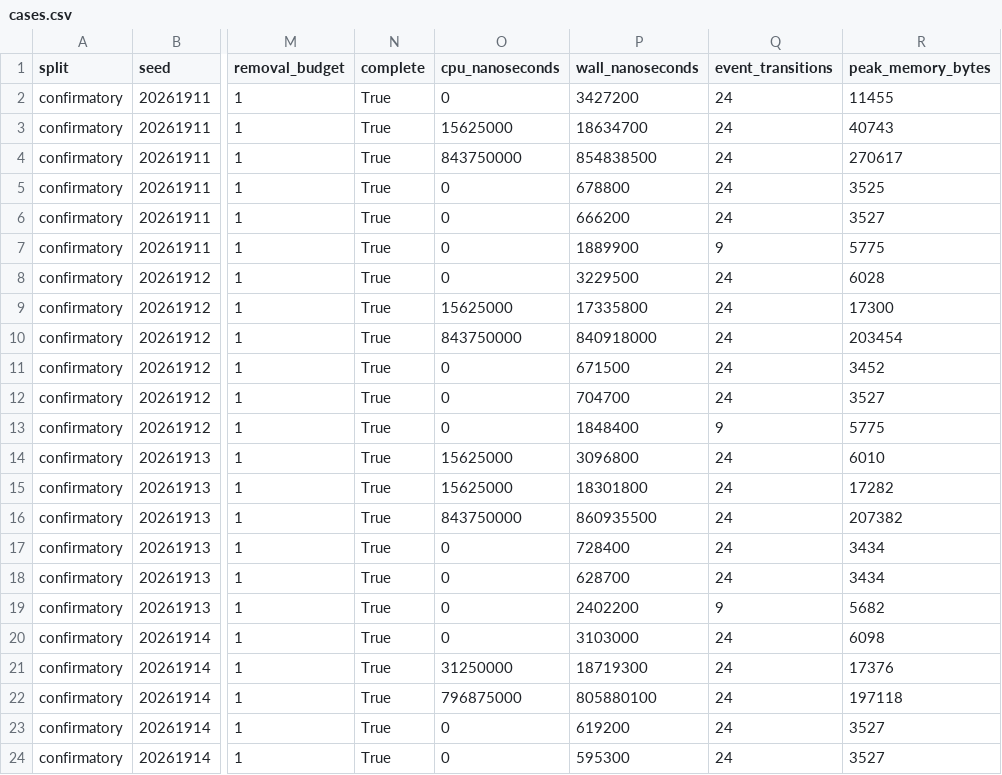
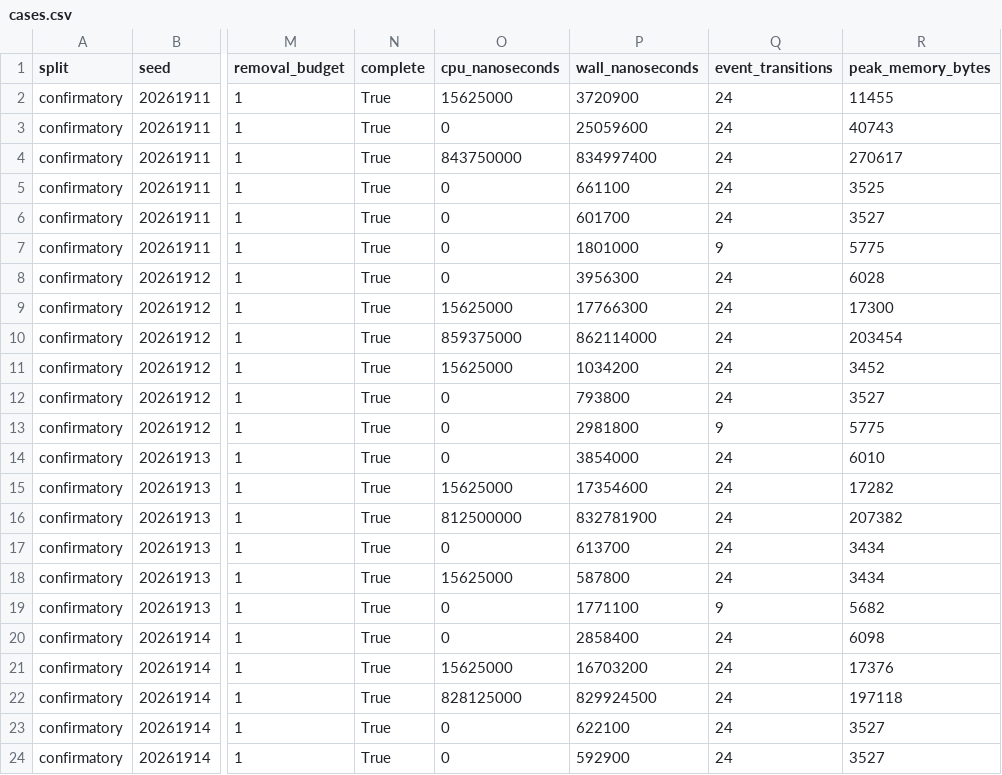
Before and after one commit to crakashp2905-hub/memory-fabric, a CSV file: research/results/cdm/offline-qualification/architecture-superiority-r5v3-confirmatory/cases.csv, drawn as a sheet; only a part is shown, gaps mark what is left out; the diff covers the shown part only; the diff names each change by its address in the sheet, - before the commit and + after, or states it on an @@ line.

```diff
--- a/research/results/cdm/offline-qualification/architecture-superiority-r5v3-confirmatory/cases.csv
+++ b/research/results/cdm/offline-qualification/architecture-superiority-r5v3-confirmatory/cases.csv
-O2 (cpu_nanoseconds): 0
+O2 (cpu_nanoseconds): 15625000
-P2 (wall_nanoseconds): 3427200
+P2 (wall_nanoseconds): 3720900
-O3 (cpu_nanoseconds): 15625000
+O3 (cpu_nanoseconds): 0
-P3 (wall_nanoseconds): 18634700
+P3 (wall_nanoseconds): 25059600
-P4 (wall_nanoseconds): 854838500
+P4 (wall_nanoseconds): 834997400
-P5 (wall_nanoseconds): 678800
+P5 (wall_nanoseconds): 661100
-P6 (wall_nanoseconds): 666200
+P6 (wall_nanoseconds): 601700
-P7 (wall_nanoseconds): 1889900
+P7 (wall_nanoseconds): 1801000
-P8 (wall_nanoseconds): 3229500
+P8 (wall_nanoseconds): 3956300
-P9 (wall_nanoseconds): 17335800
+P9 (wall_nanoseconds): 17766300
-O10 (cpu_nanoseconds): 843750000
+O10 (cpu_nanoseconds): 859375000
-P10 (wall_nanoseconds): 840918000
+P10 (wall_nanoseconds): 862114000
-O11 (cpu_nanoseconds): 0
+O11 (cpu_nanoseconds): 15625000
-P11 (wall_nanoseconds): 671500
+P11 (wall_nanoseconds): 1034200
-P12 (wall_nanoseconds): 704700
+P12 (wall_nanoseconds): 793800
-P13 (wall_nanoseconds): 1848400
+P13 (wall_nanoseconds): 2981800
-O14 (cpu_nanoseconds): 15625000
+O14 (cpu_nanoseconds): 0
-P14 (wall_nanoseconds): 3096800
+P14 (wall_nanoseconds): 3854000
-P15 (wall_nanoseconds): 18301800
+P15 (wall_nanoseconds): 17354600
-O16 (cpu_nanoseconds): 843750000
+O16 (cpu_nanoseconds): 812500000
-P16 (wall_nanoseconds): 860935500
+P16 (wall_nanoseconds): 832781900
-P17 (wall_nanoseconds): 728400
+P17 (wall_nanoseconds): 613700
-O18 (cpu_nanoseconds): 0
+O18 (cpu_nanoseconds): 15625000
-P18 (wall_nanoseconds): 628700
+P18 (wall_nanoseconds): 587800
-P19 (wall_nanoseconds): 2402200
+P19 (wall_nanoseconds): 1771100
-P20 (wall_nanoseconds): 3103000
+P20 (wall_nanoseconds): 2858400
-O21 (cpu_nanoseconds): 31250000
+O21 (cpu_nanoseconds): 15625000
-P21 (wall_nanoseconds): 18719300
+P21 (wall_nanoseconds): 16703200
-O22 (cpu_nanoseconds): 796875000
+O22 (cpu_nanoseconds): 828125000
-P22 (wall_nanoseconds): 805880100
+P22 (wall_nanoseconds): 829924500
-P23 (wall_nanoseconds): 619200
+P23 (wall_nanoseconds): 622100
-P24 (wall_nanoseconds): 595300
+P24 (wall_nanoseconds): 592900
```
Also changed, not shown: 131 edited cells elsewhere in this file, research/results/cdm/offline-qualification/architecture-superiority-r5v3-development/cases.csv, research/results/cdm/offline-qualification/attribution-benchmark-r8/cases.csv, 22 other files.
